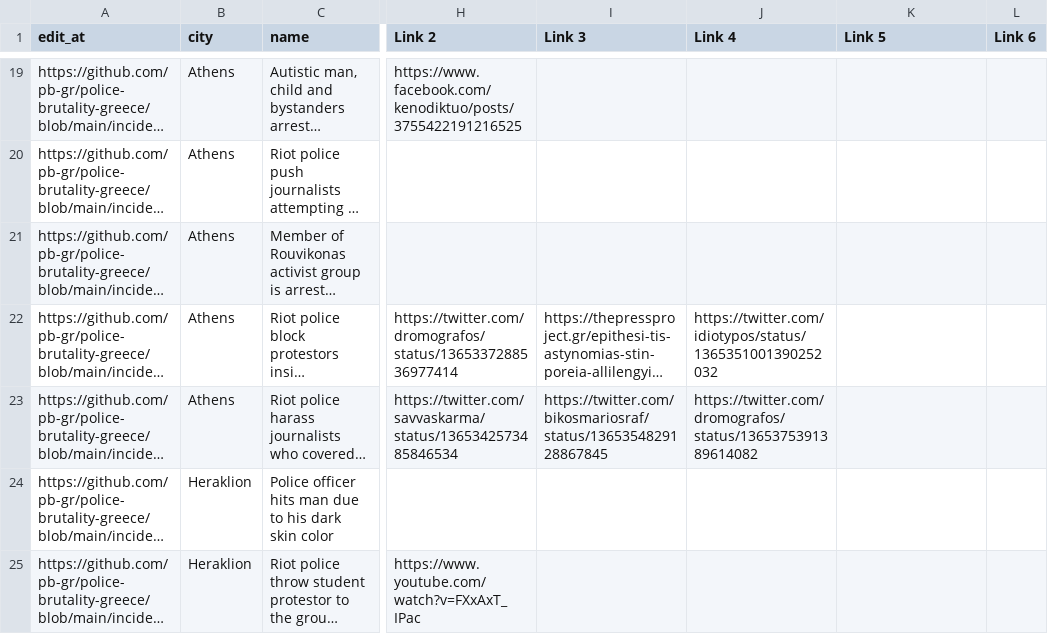
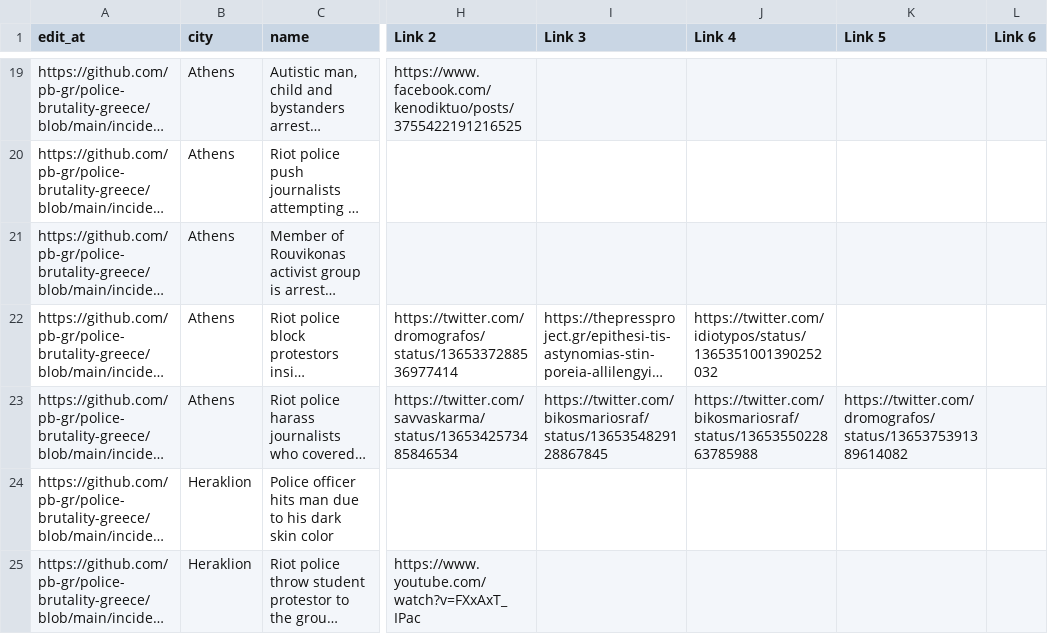
Before and after one commit to police-brutality-greece/pbGR, a CSV file: all-locations.csv, drawn as a sheet; only a part is shown, gaps mark what is left out; long unchanged cells end in …; the diff names each change by its address in the sheet, - before the commit and + after, or states it on an @@ line.

Commit message:
Update data_build to output generated at 6f9cb39

```diff
--- a/all-locations.csv
+++ b/all-locations.csv
-J23 (Link 4): https://twitter.com/dromografos/status/1365375391389614082
+J23 (Link 4): https://twitter.com/bikosmariosraf/status/1365355022863785988
-K23 (Link 5): (empty)
+K23 (Link 5): https://twitter.com/dromografos/status/1365375391389614082
```
Also changed, not shown: 3 other files.
